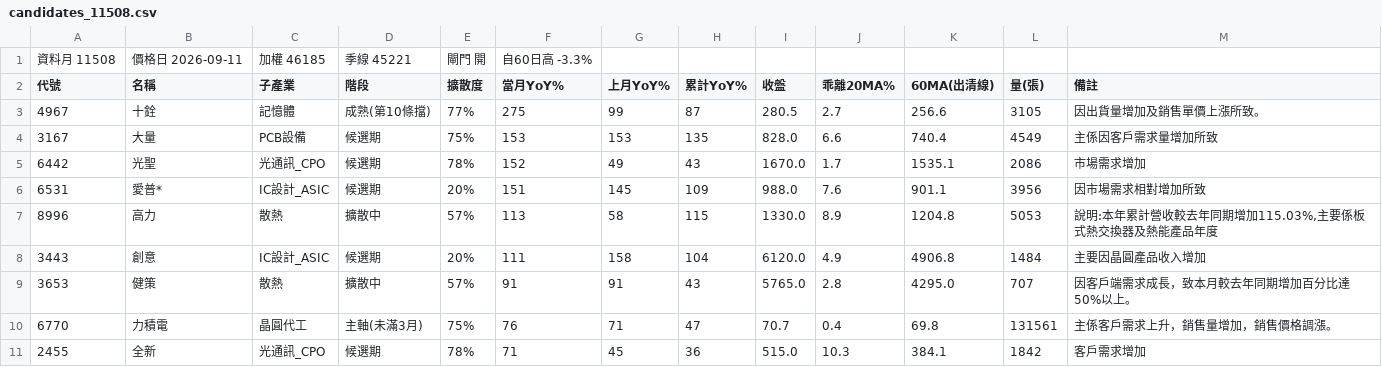
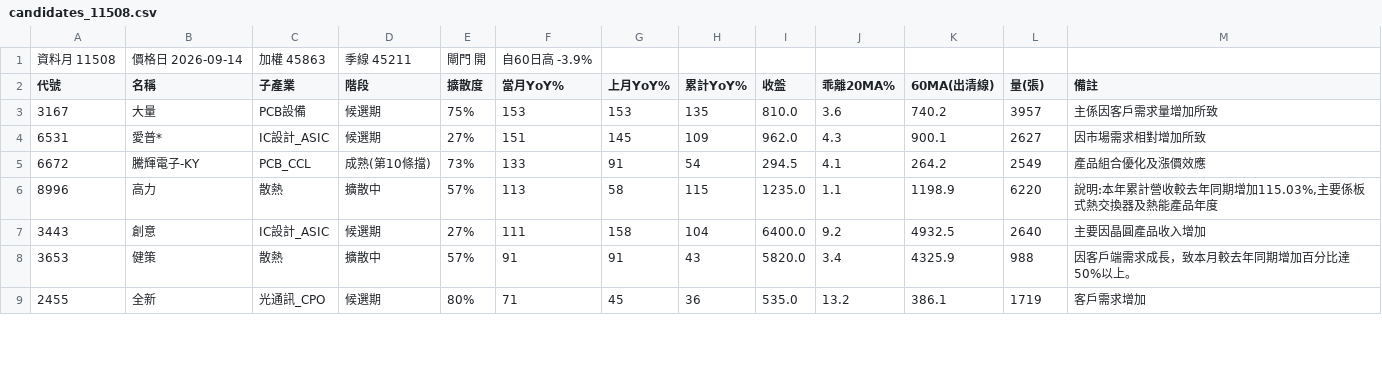
Before and after one commit to kko3okk/family-dividend-web, a CSV file: paper/candidates_11508.csv, drawn as a sheet; only a part is shown; the diff covers the shown part only.

Commit message:
paper 2026-09-14

```diff
--- a/paper/candidates_11508.csv
+++ b/paper/candidates_11508.csv
@@ -1,11 +1,9 @@
-資料月 11508,價格日 2026-09-11,加權 46185,季線 45221,閘門 開,自60日高 -3.3%
+資料月 11508,價格日 2026-09-14,加權 45863,季線 45211,閘門 開,自60日高 -3.9%
 代號,名稱,子產業,階段,擴散度,當月YoY%,上月YoY%,累計YoY%,收盤,乖離20MA%,60MA(出清線),量(張),備註
-4967,十銓,記憶體,成熟(第10條擋),77%,275,99,87,280.5,2.7,256.6,3105,因出貨量增加及銷售單價上漲所致。
-3167,大量,PCB設備,候選期,75%,153,153,135,828.0,6.6,740.4,4549,主係因客戶需求量增加所致
-6442,光聖,光通訊_CPO,候選期,78%,152,49,43,1670.0,1.7,1535.1,2086,市場需求增加
-6531,愛普*,IC設計_ASIC,候選期,20%,151,145,109,988.0,7.6,901.1,3956,因市場需求相對增加所致
-8996,高力,散熱,擴散中,57%,113,58,115,1330.0,8.9,1204.8,5053,"說明:本年累計營收較去年同期增加115.03%,主要係板式熱交換器及熱能產品年度"
-3443,創意,IC設計_ASIC,候選期,20%,111,158,104,6120.0,4.9,4906.8,1484,主要因晶圓產品收入增加
-3653,健策,散熱,擴散中,57%,91,91,43,5765.0,2.8,4295.0,707,因客戶端需求成長，致本月較去年同期增加百分比達50%以上。
-6770,力積電,晶圓代工,主軸(未滿3月),75%,76,71,47,70.7,0.4,69.8,131561,主係客戶需求上升，銷售量增加，銷售價格調漲。
-2455,全新,光通訊_CPO,候選期,78%,71,45,36,515.0,10.3,384.1,1842,客戶需求增加
+3167,大量,PCB設備,候選期,75%,153,153,135,810.0,3.6,740.2,3957,主係因客戶需求量增加所致
+6531,愛普*,IC設計_ASIC,候選期,27%,151,145,109,962.0,4.3,900.1,2627,因市場需求相對增加所致
+6672,騰輝電子-KY,PCB_CCL,成熟(第10條擋),73%,133,91,54,294.5,4.1,264.2,2549,產品組合優化及漲價效應
+8996,高力,散熱,擴散中,57%,113,58,115,1235.0,1.1,1198.9,6220,"說明:本年累計營收較去年同期增加115.03%,主要係板式熱交換器及熱能產品年度"
+3443,創意,IC設計_ASIC,候選期,27%,111,158,104,6400.0,9.2,4932.5,2640,主要因晶圓產品收入增加
+3653,健策,散熱,擴散中,57%,91,91,43,5820.0,3.4,4325.9,988,因客戶端需求成長，致本月較去年同期增加百分比達50%以上。
+2455,全新,光通訊_CPO,候選期,80%,71,45,36,535.0,13.2,386.1,1719,客戶需求增加
```
Also changed, not shown: 1 added row, 2 removed rows and 14 edited cells elsewhere in this file, 6 other files.
